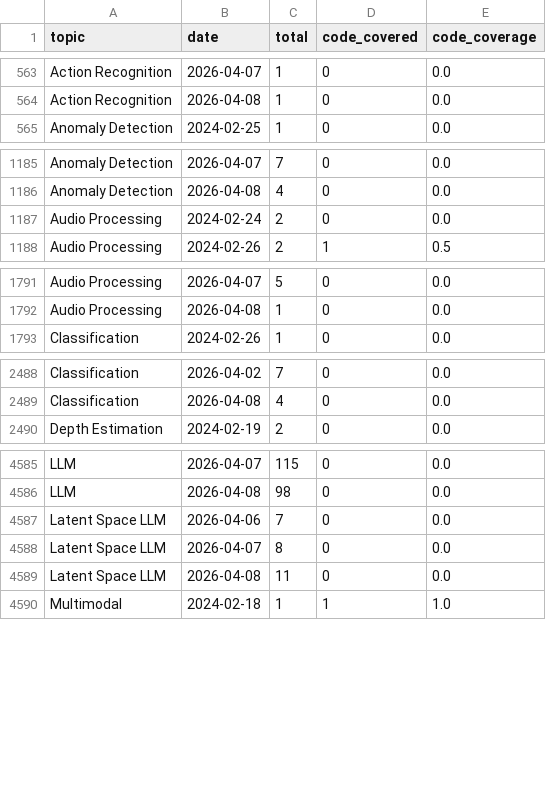
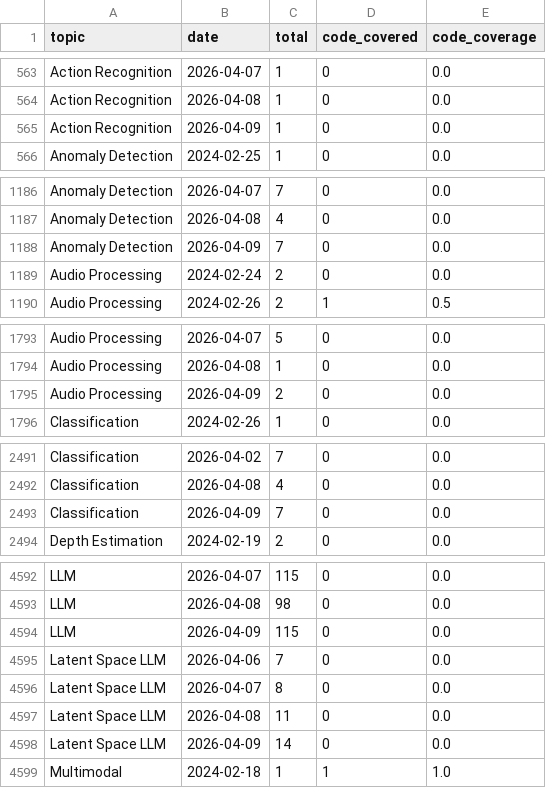
Before and after one commit to isLinXu/paper-list, a CSV file: docs/analytics/data/code_coverage_daily.csv, drawn as a sheet; only a part is shown, gaps mark what is left out; the diff covers the shown part only; the diff names each change by its address in the sheet, - before the commit and + after, or states it on an @@ line.

```diff
--- a/docs/analytics/data/code_coverage_daily.csv
+++ b/docs/analytics/data/code_coverage_daily.csv
+row 565: Action Recognition | 2026-04-09 | 1 | 0 | 0.0
+row 1188: Anomaly Detection | 2026-04-09 | 7 | 0 | 0.0
+row 1795: Audio Processing | 2026-04-09 | 2 | 0 | 0.0
+row 2493: Classification | 2026-04-09 | 7 | 0 | 0.0
+row 4594: LLM | 2026-04-09 | 115 | 0 | 0.0
+row 4598: Latent Space LLM | 2026-04-09 | 14 | 0 | 0.0
```
Also changed, not shown: 9 added rows elsewhere in this file, docs/analytics/data/code_coverage_monthly.csv, docs/analytics/data/daily_counts.csv, 55 other files.
